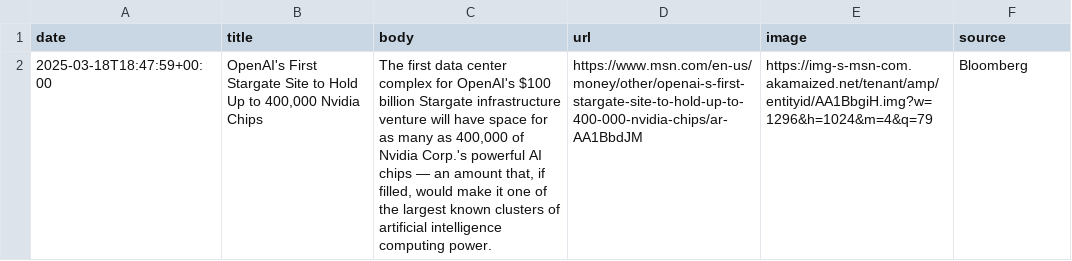
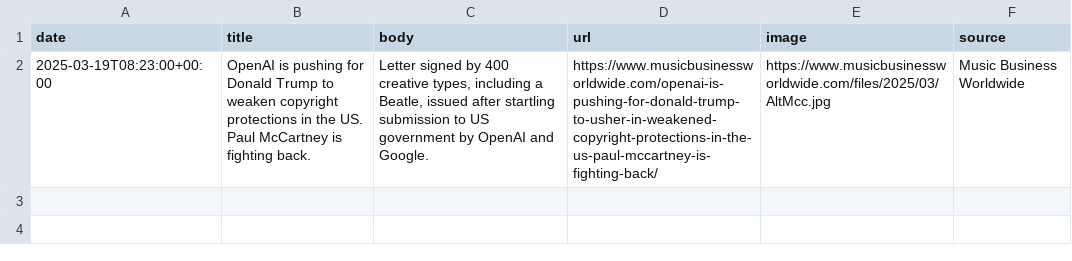
Before and after one commit to lloydchang/zzz-company-news, a CSV file: news-OpenAI.csv, drawn as a sheet; removed rows and columns are numbered as before the commit, all else as after; the diff names each change by its address in the sheet, - before the commit and + after, or states it on an @@ line.

```diff
--- a/news-OpenAI.csv
+++ b/news-OpenAI.csv
-row 2: 2025-03-18T18:47:59+00:00 | OpenAI's First Stargate Site to Hold Up to 400,000 Nvidia Chips | The first data center complex for OpenAI's $100 billion Stargate infrastructure venture will have space for as many as 400,000 of Nvidia Corp.'s powerful AI chips — an amount that, if filled, would make it one of the largest known clusters of artificial intelligence computing power. | https://www.msn.com/en-us/money/other/openai-s-first-stargate-site-to-hold-up-to-400-000-nvidia-chips/ar-AA1BbdJM | https://img-s-msn-com.akamaized.net/tenant/amp/entityid/AA1BbgiH.img?w=1296&h=1024&m=4&q=79 | Bloomberg
+row 2: 2025-03-19T08:23:00+00:00 | OpenAI is pushing for Donald Trump to weaken copyright protections in the US. Paul McCartney is fighting back. | Letter signed by 400 creative types, including a Beatle, issued after startling submission to US government by OpenAI and Google. | https://www.musicbusinessworldwide.com/openai-is-pushing-for-donald-trump-to-usher-in-weakened-copyright-protections-in-the-us-paul-mccartney-is-fighting-back/ | https://www.musicbusinessworldwide.com/files/2025/03/AltMcc.jpg | Music Business Worldwide
```
Also changed, not shown: aggregated-news.csv, news-SpaceX.csv, 4 other files.
